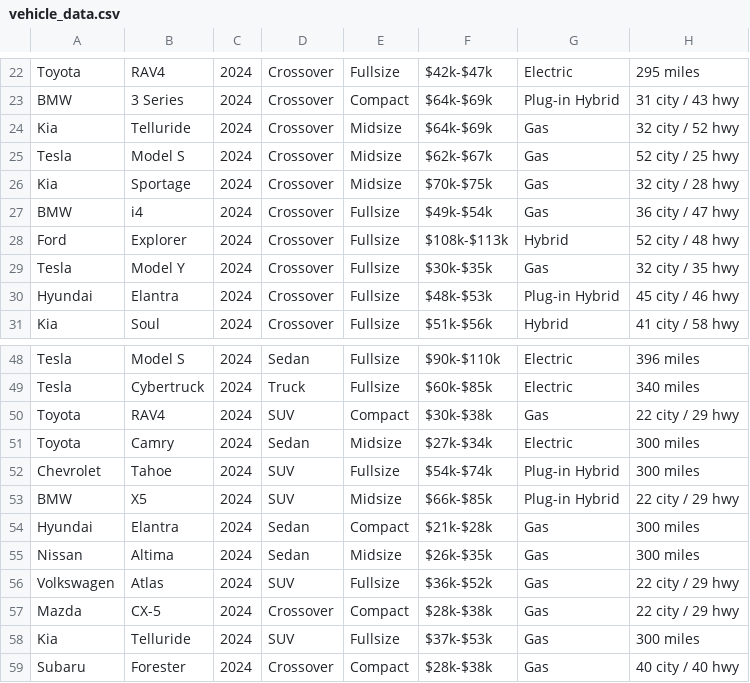
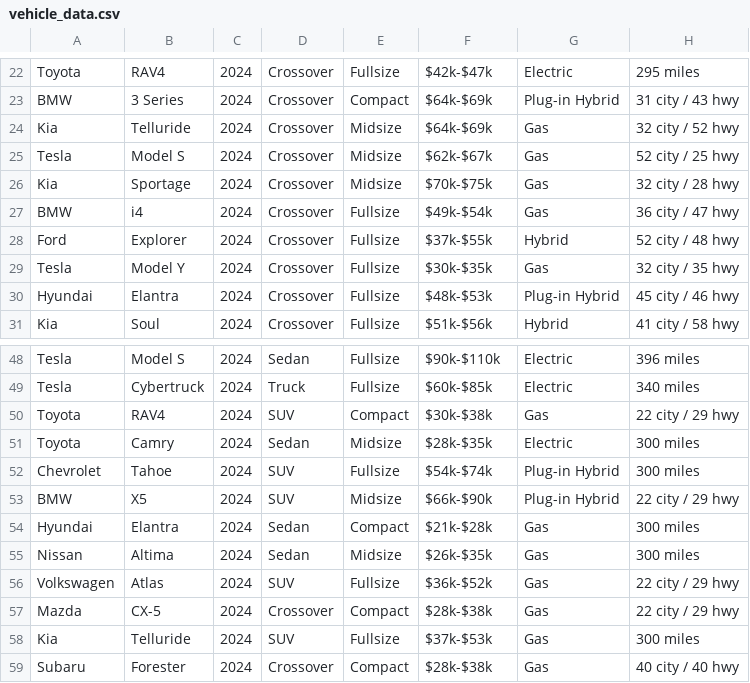
Before and after one commit to Whopkin2/Vehicle-Advisor, a CSV file: vehicle_data.csv, drawn as a sheet; only a part is shown, gaps mark what is left out; the diff covers the shown part only; the diff names each change by its address in the sheet, - before the commit and + after, or states it on an @@ line.

```diff
--- a/vehicle_data.csv
+++ b/vehicle_data.csv
-F28: $108k-$113k
+F28: $37k-$55k
-F51: $27k-$34k
+F51: $28k-$35k
-F53: $66k-$85k
+F53: $66k-$90k
```
Also changed, not shown: 24 edited cells elsewhere in this file.
